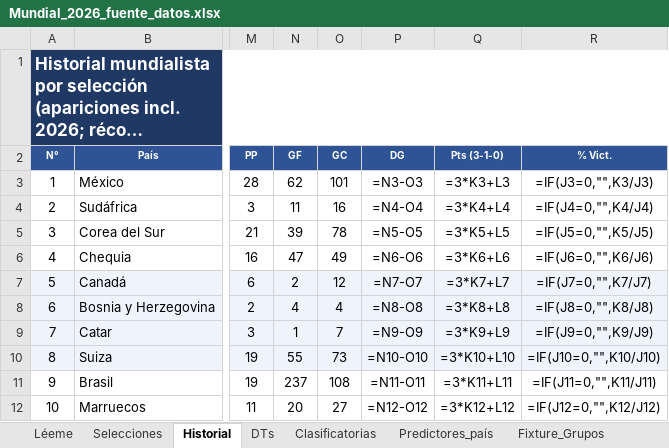
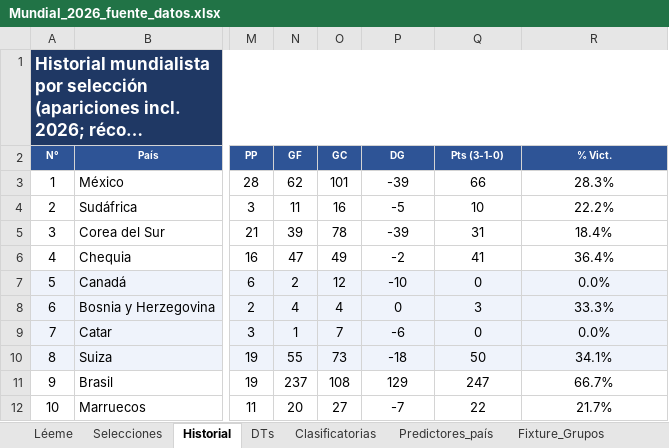
Before and after one commit to santiagoriverti/ML_prediccion_mundial2026, an Excel workbook: Mundial_2026_fuente_datos.xlsx, sheet Historial, drawn as a sheet; only a part is shown, gaps mark what is left out; long unchanged cells end in …; values as stored, in another font and other column widths than the file's, no borders; formulas without a stored value are shown as written; the diff covers the shown part only; the diff names each change by its address in the sheet, - before the commit and + after, or states it on an @@ line.

```diff
--- a/Mundial_2026_fuente_datos.xlsx (sheet Historial)
+++ b/Mundial_2026_fuente_datos.xlsx (sheet Historial)
-P3 (DG): =N3-O3
+P3 (DG): -39
-Q3 (Pts (3-1-0)): =3*K3+L3
+Q3 (Pts (3-1-0)): 66
-R3 (% Vict.): =IF(J3=0,"",K3/J3)
+R3 (% Vict.): 28.3%
-P4 (DG): =N4-O4
+P4 (DG): -5
-Q4 (Pts (3-1-0)): =3*K4+L4
+Q4 (Pts (3-1-0)): 10
-R4 (% Vict.): =IF(J4=0,"",K4/J4)
+R4 (% Vict.): 22.2%
-P5 (DG): =N5-O5
+P5 (DG): -39
-Q5 (Pts (3-1-0)): =3*K5+L5
+Q5 (Pts (3-1-0)): 31
-R5 (% Vict.): =IF(J5=0,"",K5/J5)
+R5 (% Vict.): 18.4%
-P6 (DG): =N6-O6
+P6 (DG): -2
-Q6 (Pts (3-1-0)): =3*K6+L6
+Q6 (Pts (3-1-0)): 41
-R6 (% Vict.): =IF(J6=0,"",K6/J6)
+R6 (% Vict.): 36.4%
-P7 (DG): =N7-O7
+P7 (DG): -10
-Q7 (Pts (3-1-0)): =3*K7+L7
+Q7 (Pts (3-1-0)): 0
-R7 (% Vict.): =IF(J7=0,"",K7/J7)
+R7 (% Vict.): 0.0%
-P8 (DG): =N8-O8
+P8 (DG): 0
-Q8 (Pts (3-1-0)): =3*K8+L8
+Q8 (Pts (3-1-0)): 3
-R8 (% Vict.): =IF(J8=0,"",K8/J8)
+R8 (% Vict.): 33.3%
-P9 (DG): =N9-O9
+P9 (DG): -6
-Q9 (Pts (3-1-0)): =3*K9+L9
+Q9 (Pts (3-1-0)): 0
-R9 (% Vict.): =IF(J9=0,"",K9/J9)
+R9 (% Vict.): 0.0%
-P10 (DG): =N10-O10
+P10 (DG): -18
-Q10 (Pts (3-1-0)): =3*K10+L10
+Q10 (Pts (3-1-0)): 50
-R10 (% Vict.): =IF(J10=0,"",K10/J10)
+R10 (% Vict.): 34.1%
-P11 (DG): =N11-O11
+P11 (DG): 129
-Q11 (Pts (3-1-0)): =3*K11+L11
+Q11 (Pts (3-1-0)): 247
-R11 (% Vict.): =IF(J11=0,"",K11/J11)
+R11 (% Vict.): 66.7%
-P12 (DG): =N12-O12
+P12 (DG): -7
-Q12 (Pts (3-1-0)): =3*K12+L12
+Q12 (Pts (3-1-0)): 22
-R12 (% Vict.): =IF(J12=0,"",K12/J12)
+R12 (% Vict.): 21.7%
```
Also changed, not shown: 114 edited cells elsewhere in this sheet, sheet Posiciones, sheet Fixture_Grupos, sheet Clasificatorias, 8 other files.
